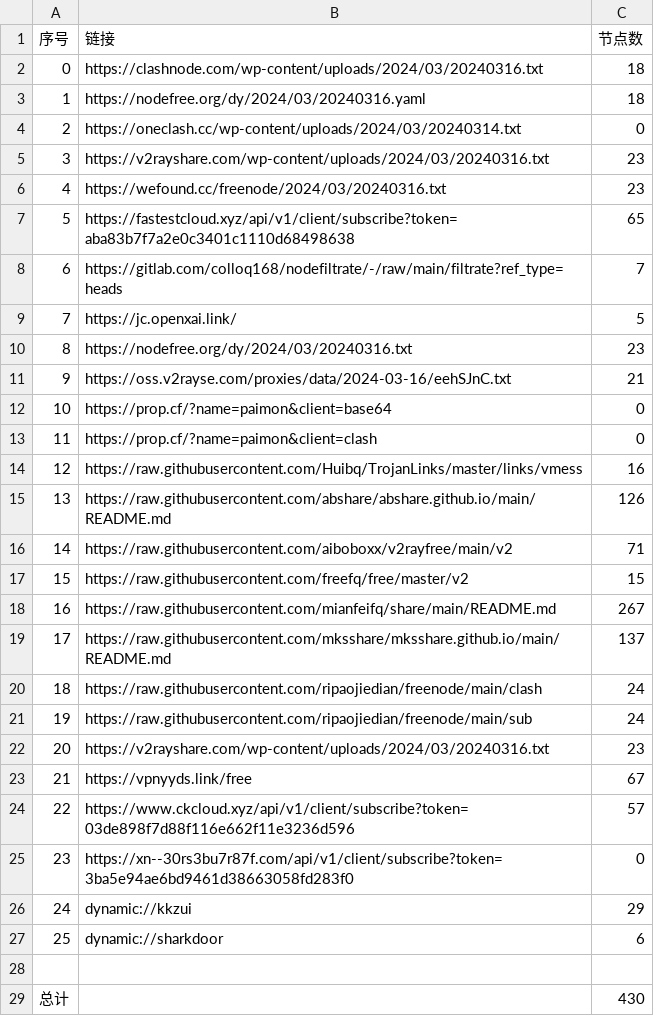
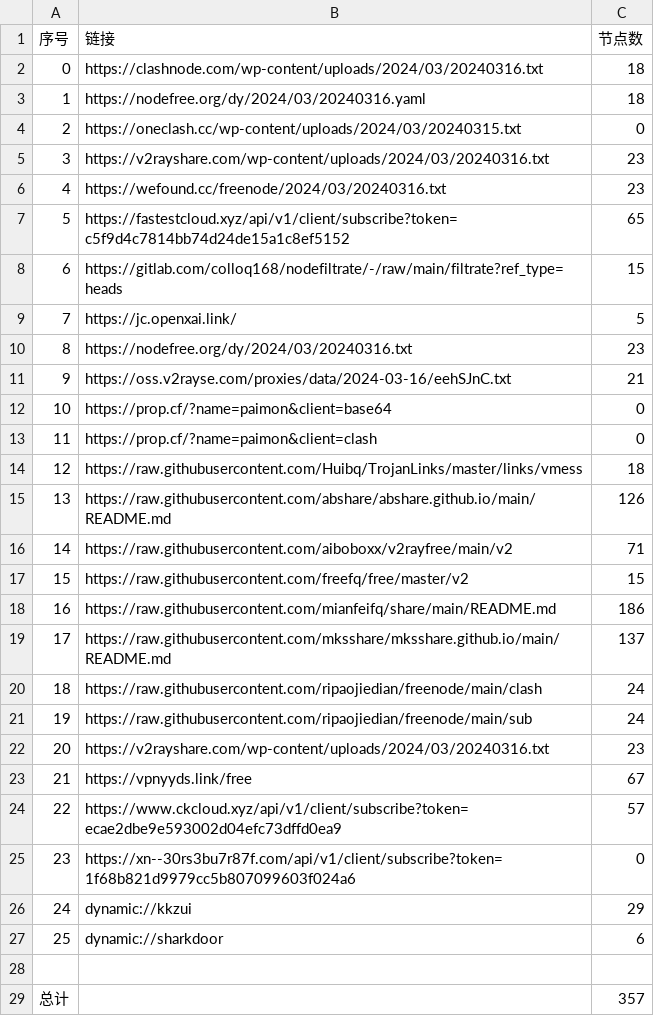
Before and after one commit to starsdream666/NoMoreWalls, a CSV file: list_result.csv, drawn as a sheet.

```diff
--- a/list_result.csv
+++ b/list_result.csv
@@ -3,7 +3,7 @@
 1,https://nodefree.org/dy/2024/03/20240316.yaml,18
-2,https://oneclash.cc/wp-content/uploads/2024/03/20240314.txt,0
+2,https://oneclash.cc/wp-content/uploads/2024/03/20240315.txt,0
 3,https://v2rayshare.com/wp-content/uploads/2024/03/20240316.txt,23
 4,https://wefound.cc/freenode/2024/03/20240316.txt,23
-5,https://fastestcloud.xyz/api/v1/client/subscribe?token=aba83b7f7a2e0c3401c1110d68498638,65
-6,https://gitlab.com/colloq168/nodefiltrate/-/raw/main/filtrate?ref_type=heads,7
+5,https://fastestcloud.xyz/api/v1/client/subscribe?token=c5f9d4c7814bb74d24de15a1c8ef5152,65
+6,https://gitlab.com/colloq168/nodefiltrate/-/raw/main/filtrate?ref_type=heads,15
 7,https://jc.openxai.link/,5
@@ -13,3 +13,3 @@
 11,https://prop.cf/?name=paimon&client=clash,0
-12,https://raw.githubusercontent.com/Huibq/TrojanLinks/master/links/vmess,16
+12,https://raw.githubusercontent.com/Huibq/TrojanLinks/master/links/vmess,18
 13,https://raw.githubusercontent.com/abshare/abshare.github.io/main/README.md,126
@@ -17,3 +17,3 @@
 15,https://raw.githubusercontent.com/freefq/free/master/v2,15
-16,https://raw.githubusercontent.com/mianfeifq/share/main/README.md,267
+16,https://raw.githubusercontent.com/mianfeifq/share/main/README.md,186
 17,https://raw.githubusercontent.com/mksshare/mksshare.github.io/main/README.md,137
@@ -23,4 +23,4 @@
 21,https://vpnyyds.link/free,67
-22,https://www.ckcloud.xyz/api/v1/client/subscribe?token=03de898f7d88f116e662f11e3236d596,57
-23,https://xn--30rs3bu7r87f.com/api/v1/client/subscribe?token=3ba5e94ae6bd9461d38663058fd283f0,0
+22,https://www.ckcloud.xyz/api/v1/client/subscribe?token=ecae2dbe9e593002d04efc73dffd0ea9,57
+23,https://xn--30rs3bu7r87f.com/api/v1/client/subscribe?token=1f68b821d9979cc5b807099603f024a6,0
 24,dynamic://kkzui,29
@@ -28,2 +28,2 @@
 
-总计,,430
+总计,,357
```
Also changed, not shown: 23 other files.
